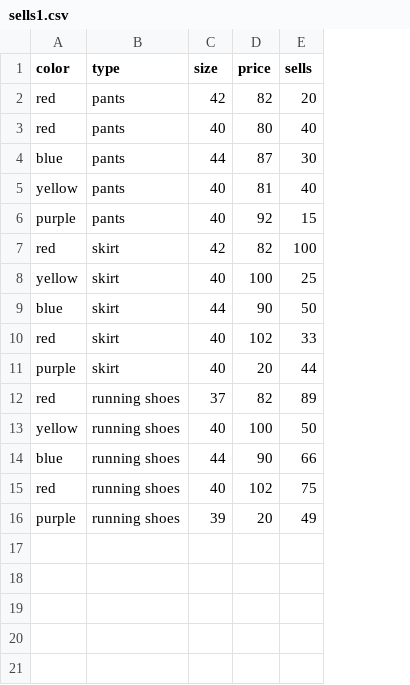
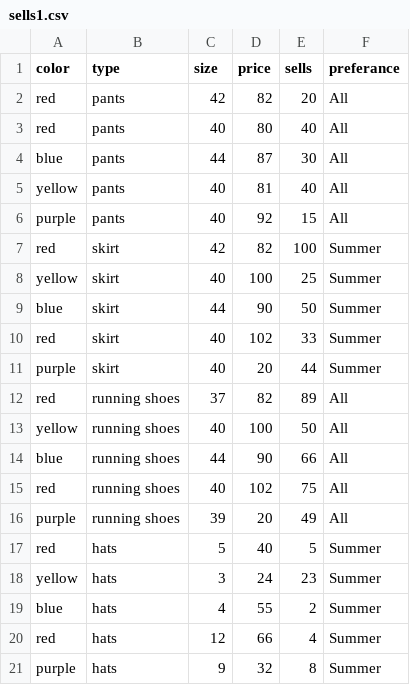
Before and after one commit to MMStoyanov21/website-for-product-selling-prediction, a CSV file: Project/app/static/uploads/sells1.csv, drawn as a sheet; the diff names each change by its address in the sheet, - before the commit and + after, or states it on an @@ line.

```diff
--- a/Project/app/static/uploads/sells1.csv
+++ b/Project/app/static/uploads/sells1.csv
+column F (preferance), rows 2-16: All | All | All | All | All | Summer | Summer | Summer | Summer | Summer | All | All | All | All | All
+row 17: red | hats | 5 | 40 | 5 | Summer
+row 18: yellow | hats | 3 | 24 | 23 | Summer
+row 19: blue | hats | 4 | 55 | 2 | Summer
+row 20: red | hats | 12 | 66 | 4 | Summer
+row 21: purple | hats | 9 | 32 | 8 | Summer
```
Also changed, not shown: Project/app/static/uploads/sells.csv, example csv/sells.csv, 16 other files.
